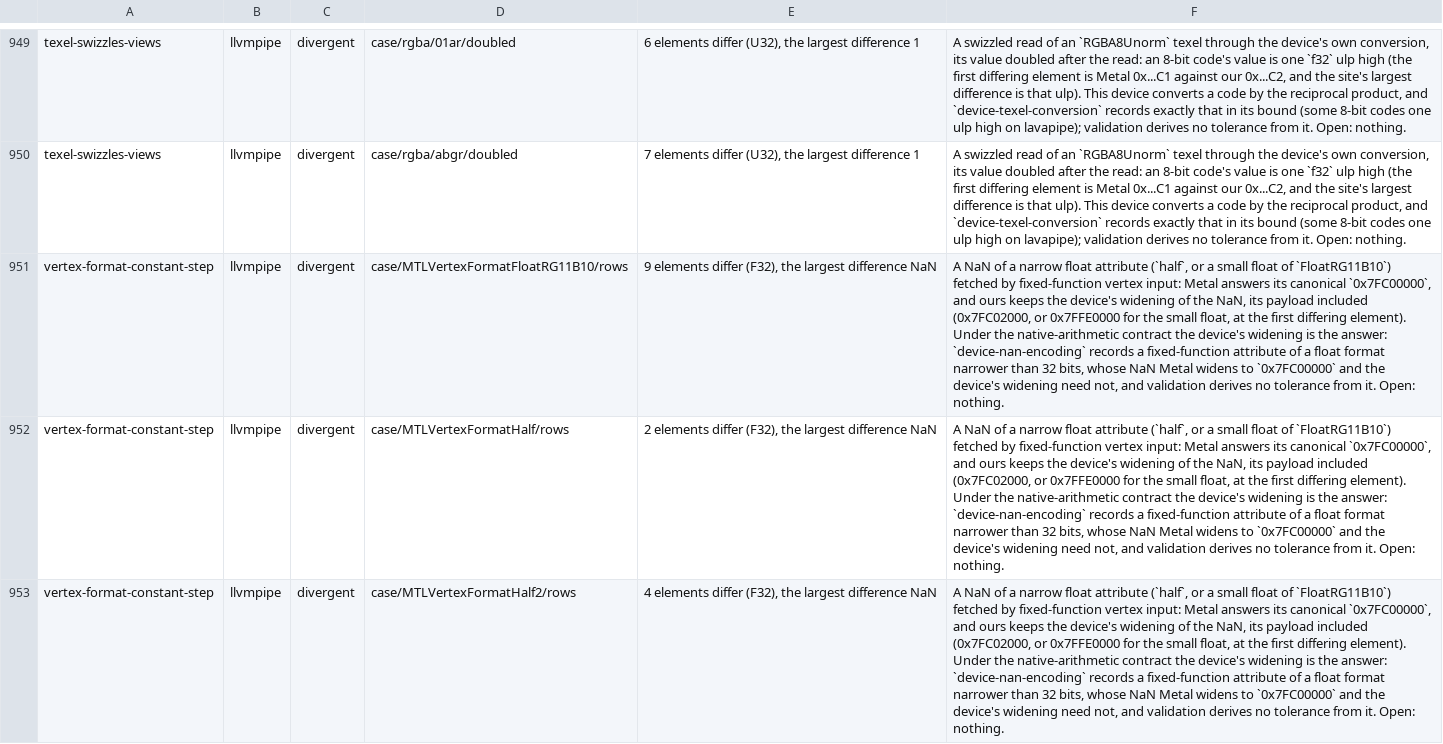
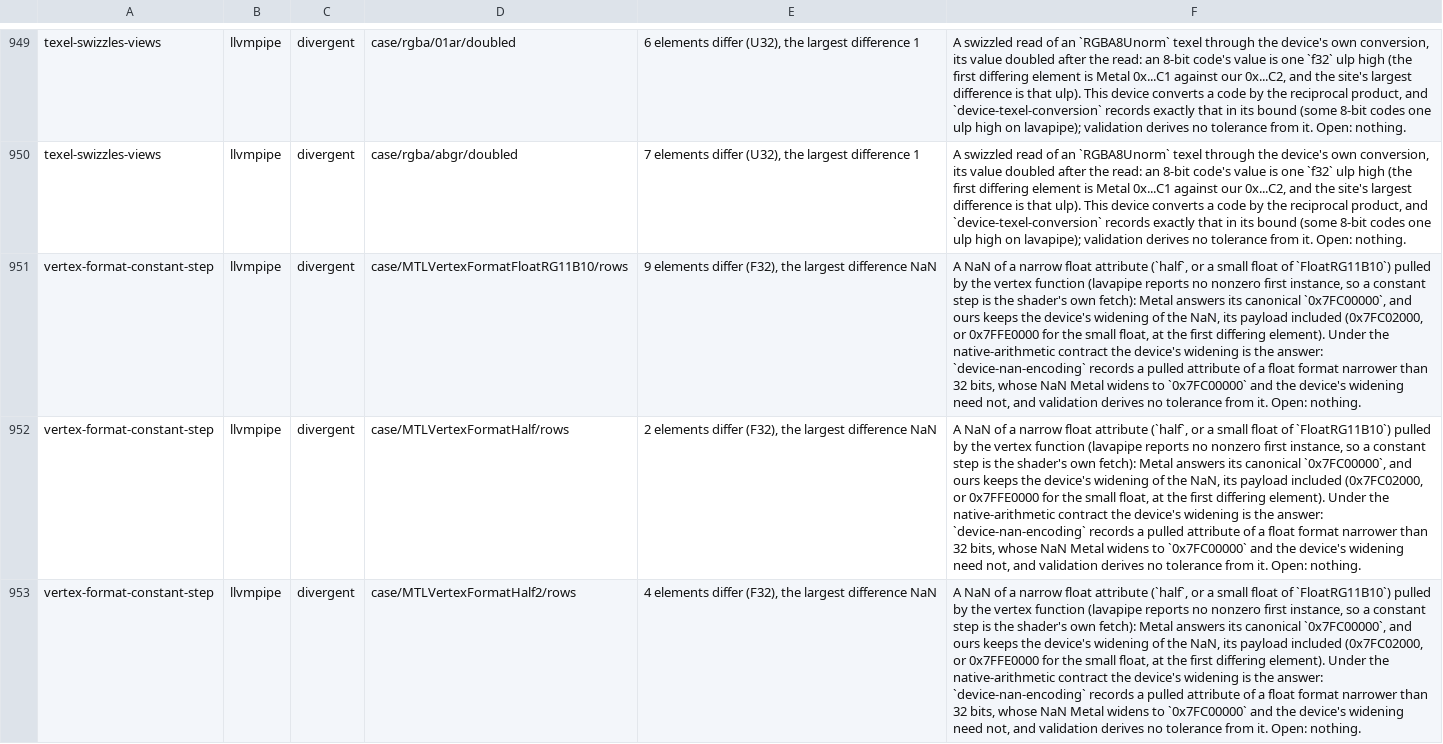
Before and after one commit to steelbrain/metal2vulkan, a TSV file: crates/metal2vulkan-conformance/known-gaps.tsv, drawn as a sheet; only a part is shown, gaps mark what is left out; the diff covers the shown part only; the diff names each change by its address in the sheet, - before the commit and + after, or states it on an @@ line.

Commit message:
Record the native-answer work left open, and name lavapipe's pulled constant step
docs/FAST-PATHS.md's known gaps gain two entries. The first lists the places
that still compute Metal's own answer where the device has one: fast::atan2's
reciprocal flushed past 2^126, a bicubic sample of an 8-bit sRGB format through
its UNORM twin snapping each decoded tap to Metal's twelve-bit step, and half
fmod's zero sign on the exact remainder routine. The second is the shadow
merge's per-word stores over PCIe, measured on an RTX 5080 over 4 MiB of host
pages: 150 ms of GPU time with every other word changed, 0.40 ms with a 64x64
square, 0.86 ms with every word. Whole blocks take under 1 ms in each shape but
would rewrite unchanged bytes a CPU may be writing, which Metal keeps.

The five llvmpipe vertex-format-constant-step half/RG11B10 NaN rows said
fixed-function vertex input; lavapipe reports no nonzero first instance, so the
constant step is the vertex function's own fetch there, and device-nan-encoding
is recorded on that pulled read (397e431a36). Their text now says so.
docs/CONFORMANCE-COVERAGE.md regenerated.

Verified: tests::fast_paths and the conformance ledger tests pass.

One work packet, landed as 1 commit on archive/development-linear-2026-10-29: 189c16e23f.

```diff
--- a/crates/metal2vulkan-conformance/known-gaps.tsv
+++ b/crates/metal2vulkan-conformance/known-gaps.tsv
-F951:F953: …of `FloatRG11B10`) fetched by fixed-function vertex input: Metal answers its canonical `0x7FC00000`, and ours keeps the device's widening of the NaN, its payload included (0x7FC02000, or 0x7FFE0000 for the small float, at the first differing element). Under the native-arithmetic contract the device's widening is the answer: `device-nan-encoding` records a fixed-function attribute of…
+F951:F953: …of `FloatRG11B10`) pulled by the vertex function (lavapipe reports no nonzero first instance, so a constant step is the shader's own fetch): Metal answers its canonical `0x7FC00000`, and ours keeps the device's widening of the NaN, its payload included (0x7FC02000, or 0x7FFE0000 for the small float, at the first differing element). Under the native-arithmetic contract the device's widening is the answer: `device-nan-encoding` records a pulled attribute of…
```
Also changed, not shown: 2 edited cells elsewhere in this file, 2 other files.
